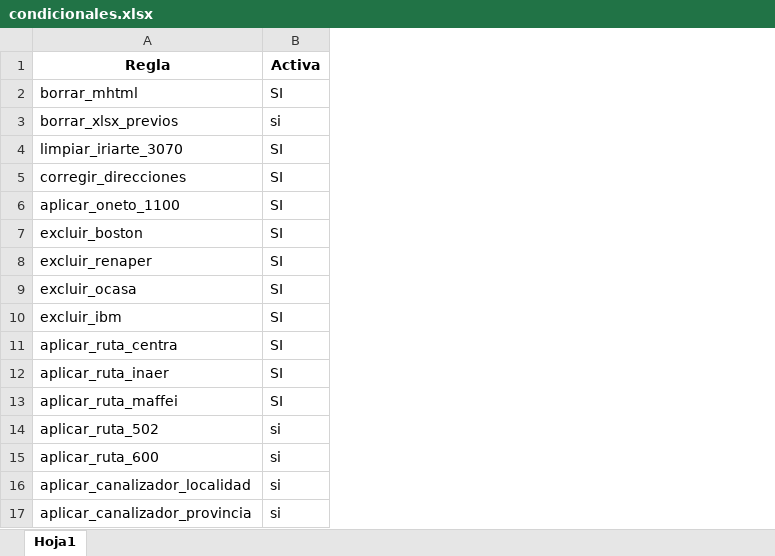
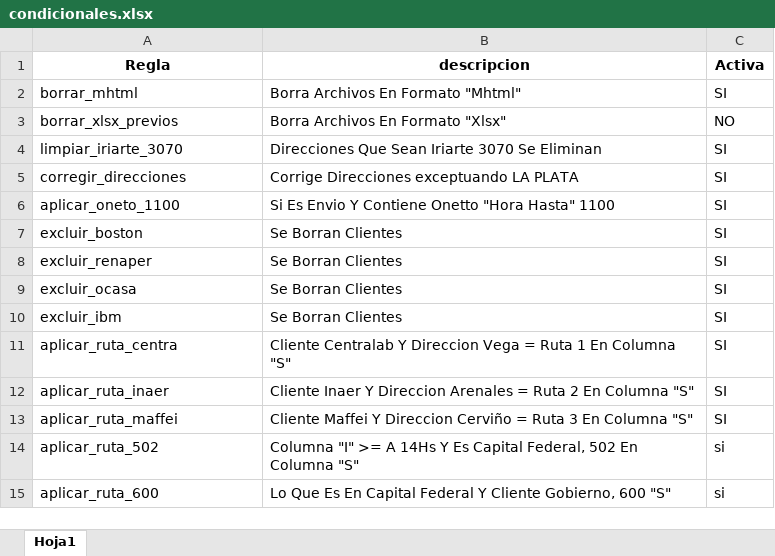
Before and after one commit to romanstaff04/SALUD, an Excel workbook: condicionales.xlsx, sheet Hoja1, drawn as a sheet; values as stored, in another font and other column widths than the file's, no borders; removed rows and columns are numbered as before the commit, all else as after; the diff names each change by its address in the sheet, - before the commit and + after, or states it on an @@ line.

Commit message:
maffei 1426

```diff
--- a/condicionales.xlsx (sheet Hoja1)
+++ b/condicionales.xlsx (sheet Hoja1)
+column B (descripcion), rows 2-15: Borra Archivos En Formato "Mhtml" | Borra Archivos En Formato "Xlsx" | Direcciones Que Sean Iriarte 3070 Se Eliminan | Corrige Direcciones exceptuando LA PLATA | Si Es Envio Y Contiene Onetto "Hora Hasta" 1100 | Se Borran Clientes | Se Borran Clientes | Se Borran Clientes | Se Borran Clientes | Cliente Centralab Y Direccion Vega = Ruta 1 En Columna "S" | Cliente Inaer Y Direccion Arenales = Ruta 2 En Columna "S" | Cliente Maffei Y Direccion Cerviño = Ruta 3 En Columna "S" | Columna "I" >= A 14Hs Y Es Capital Federal, 502 En Columna "S" | Lo Que Es En Capital Federal Y Cliente Gobierno, 600 "S"
-C3 (Activa): si
+C3 (Activa): NO
-row 16: aplicar_canalizador_localidad | si
-row 17: aplicar_canalizador_provincia | si
```
Also changed, not shown: canalizador/canalizador referencia lucas.xlsx, 13 other files.
